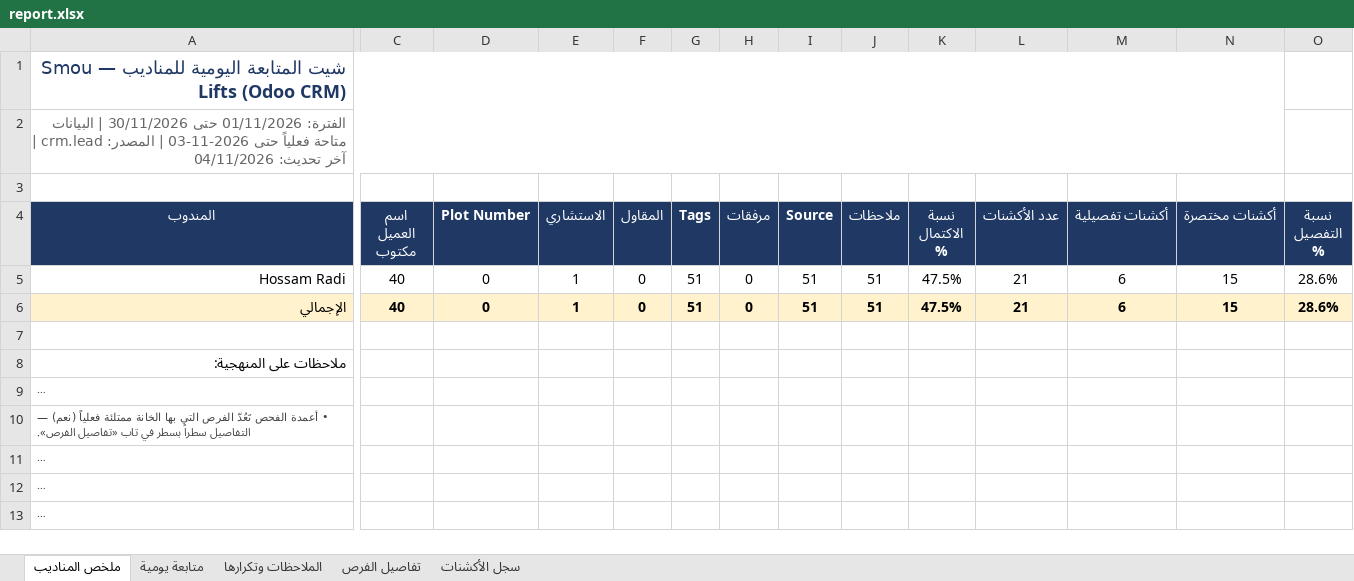
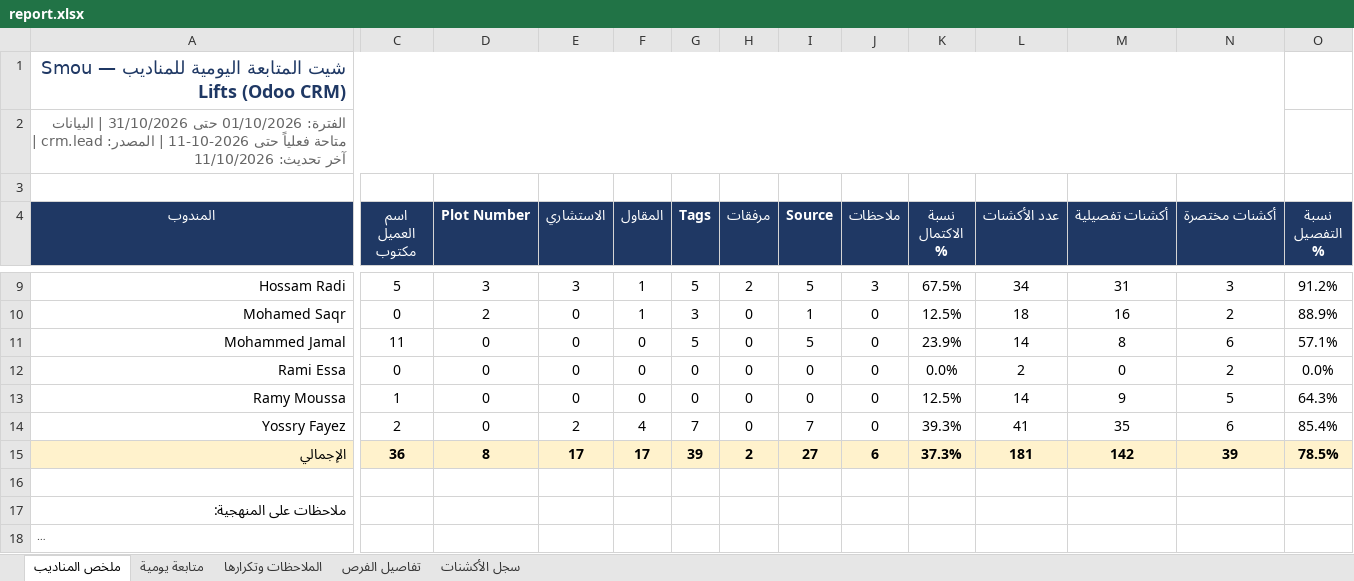
Before and after one commit to smou-lifts/daily, an Excel workbook: report.xlsx, sheet ملخص المناديب, drawn as a sheet; only a part is shown, gaps mark what is left out; the shorter side is filled out with more unchanged rows; long unchanged cells end in …; values as stored, in another font and other column widths than the file's, no borders; conditional formats not drawn; addresses are those after the commit; rows hold the shown columns only; the diff covers the shown part only; the diff names each change by its address in the sheet, - before the commit and + after, or states it on an @@ line.

```diff
--- a/report.xlsx (sheet ملخص المناديب)
+++ b/report.xlsx (sheet ملخص المناديب)
-A2 (المندوب): الفترة: 01/11/2026 حتى 30/11/2026 | البيانات متاحة فعلياً حتى 2026-11-03 | المصدر: crm.lead | آخر تحديث: 04/11/2026
+A2 (المندوب): الفترة: 01/10/2026 حتى 31/10/2026 | البيانات متاحة فعلياً حتى 2026-10-11 | المصدر: crm.lead | آخر تحديث: 11/10/2026
-C9 (اسم العميل مكتوب): 40
+C9 (اسم العميل مكتوب): 5
-D9 (Plot Number): 0
+D9 (Plot Number): 3
-E9 (الاستشاري): 1
+E9 (الاستشاري): 3
-F9 (المقاول): 0
+F9 (المقاول): 1
-G9 (Tags): 51
+G9 (Tags): 5
-H9 (مرفقات): 0
+H9 (مرفقات): 2
-I9 (Source): 51
+I9 (Source): 5
-J9 (ملاحظات): 51
+J9 (ملاحظات): 3
-K9 (نسبة الاكتمال %): 47.5%
+K9 (نسبة الاكتمال %): 67.5%
-L9 (عدد الأكشنات): 21
+L9 (عدد الأكشنات): 34
-M9 (أكشنات تفصيلية): 6
+M9 (أكشنات تفصيلية): 31
-N9 (أكشنات مختصرة): 15
+N9 (أكشنات مختصرة): 3
-O9 (نسبة التفصيل %): 28.6%
+O9 (نسبة التفصيل %): 91.2%
+row 10: Mohamed Saqr | 0 | 2 | 0 | 1 | 3 | 0 | 1 | 0 | 12.5% | 18 | 16 | 2 | 88.9%
+row 11: Mohammed Jamal | 11 | 0 | 0 | 0 | 5 | 0 | 5 | 0 | 23.9% | 14 | 8 | 6 | 57.1%
+row 12: Rami Essa | 0 | 0 | 0 | 0 | 0 | 0 | 0 | 0 | 0.0% | 2 | 0 | 2 | 0.0%
+row 13: Ramy Moussa | 1 | 0 | 0 | 0 | 0 | 0 | 0 | 0 | 12.5% | 14 | 9 | 5 | 64.3%
+row 14: Yossry Fayez | 2 | 0 | 2 | 4 | 7 | 0 | 7 | 0 | 39.3% | 41 | 35 | 6 | 85.4%
-C15 (اسم العميل مكتوب): 40
+C15 (اسم العميل مكتوب): 36
-D15 (Plot Number): 0
+D15 (Plot Number): 8
-E15 (الاستشاري): 1
+E15 (الاستشاري): 17
-F15 (المقاول): 0
+F15 (المقاول): 17
-G15 (Tags): 51
+G15 (Tags): 39
-H15 (مرفقات): 0
+H15 (مرفقات): 2
-I15 (Source): 51
+I15 (Source): 27
-J15 (ملاحظات): 51
+J15 (ملاحظات): 6
-K15 (نسبة الاكتمال %): 47.5%
+K15 (نسبة الاكتمال %): 37.3%
-L15 (عدد الأكشنات): 21
+L15 (عدد الأكشنات): 181
-M15 (أكشنات تفصيلية): 6
+M15 (أكشنات تفصيلية): 142
-N15 (أكشنات مختصرة): 15
+N15 (أكشنات مختصرة): 39
-O15 (نسبة التفصيل %): 28.6%
+O15 (نسبة التفصيل %): 78.5%
```
Also changed, not shown: 4 added rows and 3 edited cells elsewhere in this sheet, sheet متابعة يومية, sheet تفاصيل الفرص, sheet سجل الأكشنات, sheet الملاحظات وتكرارها, formulas that keep their value, 1 other file.
